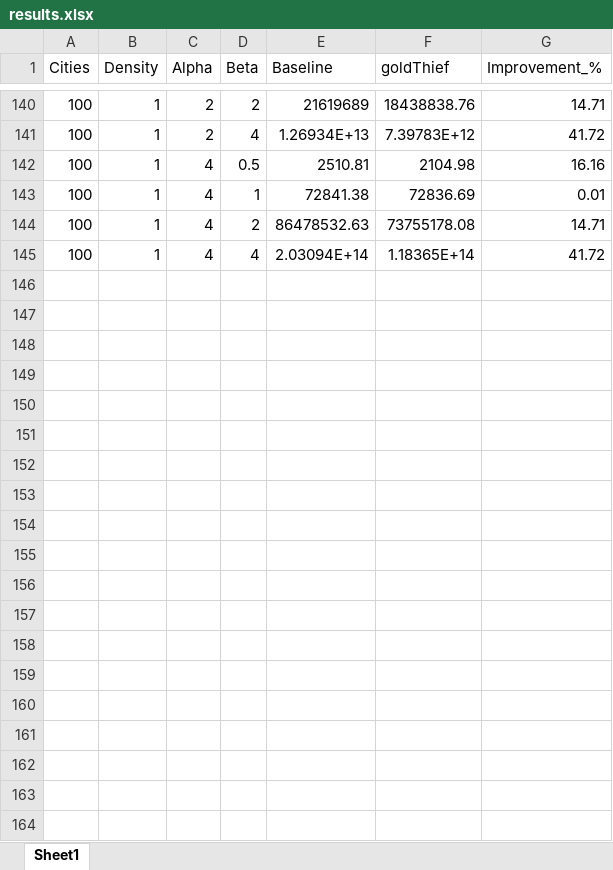
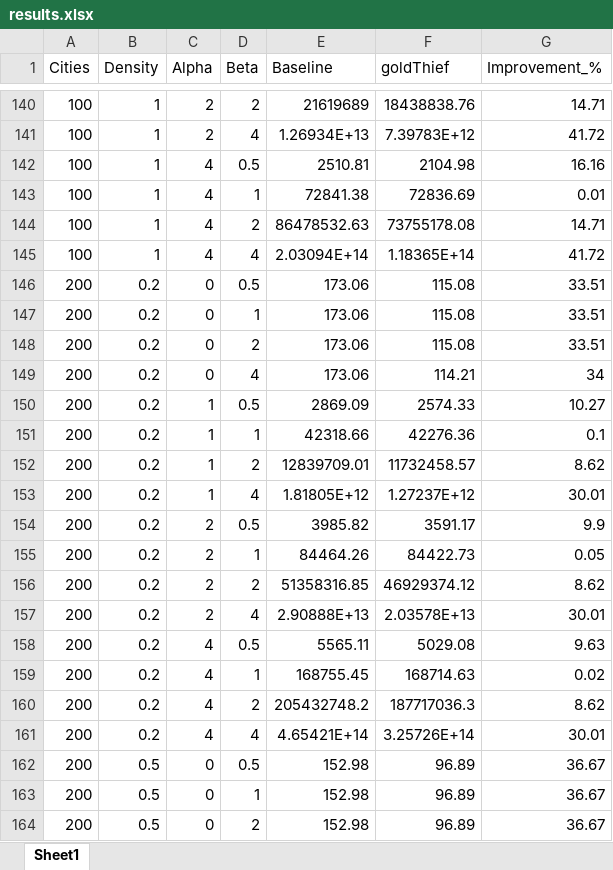
Before and after one commit to danielscolo7/project-work, an Excel workbook: src/results.xlsx, sheet Sheet1, drawn as a sheet; only a part is shown, gaps mark what is left out; values as stored, in another font and other column widths than the file's, no borders; the diff covers the shown part only; the diff names each change by its address in the sheet, - before the commit and + after, or states it on an @@ line.

```diff
--- a/src/results.xlsx (sheet Sheet1)
+++ b/src/results.xlsx (sheet Sheet1)
+row 146: 200 | 0.2 | 0 | 0.5 | 173.06 | 115.08 | 33.51
+row 147: 200 | 0.2 | 0 | 1 | 173.06 | 115.08 | 33.51
+row 148: 200 | 0.2 | 0 | 2 | 173.06 | 115.08 | 33.51
+row 149: 200 | 0.2 | 0 | 4 | 173.06 | 114.21 | 34
+row 150: 200 | 0.2 | 1 | 0.5 | 2869.09 | 2574.33 | 10.27
+row 151: 200 | 0.2 | 1 | 1 | 42318.66 | 42276.36 | 0.1
+row 152: 200 | 0.2 | 1 | 2 | 12839709.01 | 11732458.57 | 8.62
+row 153: 200 | 0.2 | 1 | 4 | 1.81805E+12 | 1.27237E+12 | 30.01
+row 154: 200 | 0.2 | 2 | 0.5 | 3985.82 | 3591.17 | 9.9
+row 155: 200 | 0.2 | 2 | 1 | 84464.26 | 84422.73 | 0.05
+row 156: 200 | 0.2 | 2 | 2 | 51358316.85 | 46929374.12 | 8.62
+row 157: 200 | 0.2 | 2 | 4 | 2.90888E+13 | 2.03578E+13 | 30.01
+row 158: 200 | 0.2 | 4 | 0.5 | 5565.11 | 5029.08 | 9.63
+row 159: 200 | 0.2 | 4 | 1 | 168755.45 | 168714.63 | 0.02
+row 160: 200 | 0.2 | 4 | 2 | 205432748.2 | 187717036.3 | 8.62
+row 161: 200 | 0.2 | 4 | 4 | 4.65421E+14 | 3.25726E+14 | 30.01
+row 162: 200 | 0.5 | 0 | 0.5 | 152.98 | 96.89 | 36.67
+row 163: 200 | 0.5 | 0 | 1 | 152.98 | 96.89 | 36.67
+row 164: 200 | 0.5 | 0 | 2 | 152.98 | 96.89 | 36.67
```
Also changed, not shown: 29 added rows elsewhere in this sheet, 1 other file.
